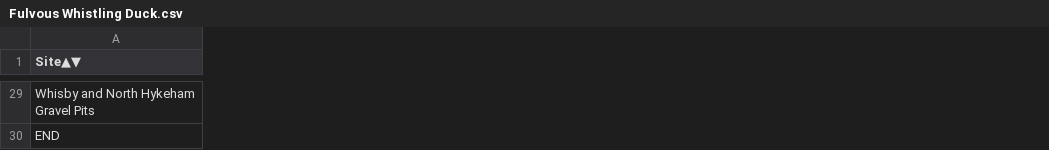
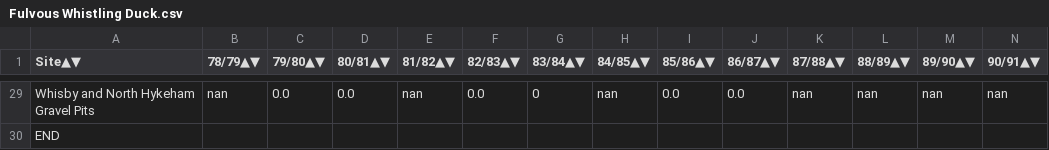
Before and after one commit to ninjafrostpn/Swans, a CSV file: WeBS Data Scraper/BirdCSVs/Fulvous Whistling Duck.csv, drawn as a sheet; only a part is shown, gaps mark what is left out; the diff covers the shown part only; the diff names each change by its address in the sheet, - before the commit and + after, or states it on an @@ line.

```diff
--- a/WeBS Data Scraper/BirdCSVs/Fulvous Whistling Duck.csv
+++ b/WeBS Data Scraper/BirdCSVs/Fulvous Whistling Duck.csv
+column B (78/79▲▼), row 29: nan
+column C (79/80▲▼), row 29: 0.0
+column D (80/81▲▼), row 29: 0.0
+column E (81/82▲▼), row 29: nan
+column F (82/83▲▼), row 29: 0.0
+column G (83/84▲▼), row 29: 0
+column H (84/85▲▼), row 29: nan
+column I (85/86▲▼), row 29: 0.0
+column J (86/87▲▼), row 29: 0.0
+column K (87/88▲▼), row 29: nan
+column L (88/89▲▼), row 29: nan
+column M (89/90▲▼), row 29: nan
+column N (90/91▲▼), row 29: nan
```
Also changed, not shown: 7 added columns and 28 edited cells elsewhere in this file, WeBS Data Scraper/BirdCSVs/Australian Shelduck.csv, WeBS Data Scraper/BirdCSVs/Lesser Whistling Duck.csv, 10 other files.
